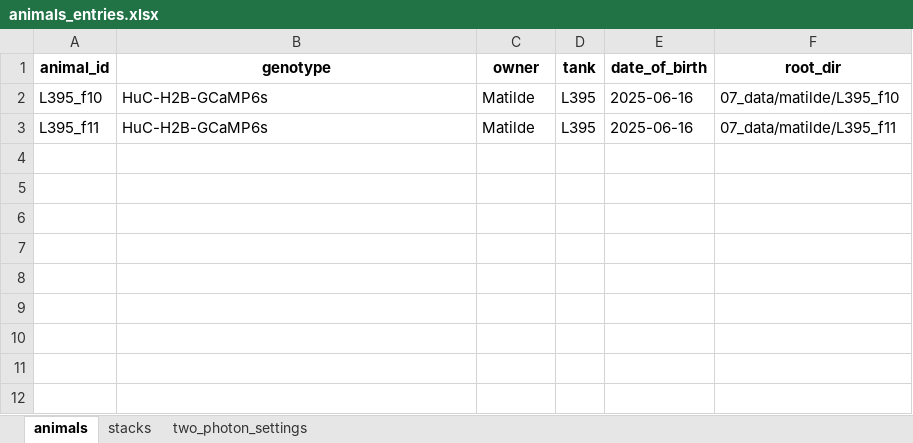
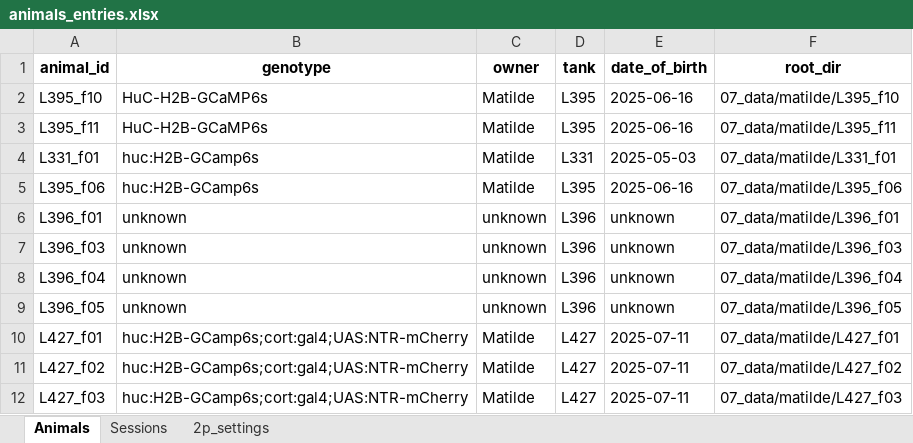
Before and after one commit to LarschLab/social_imaging_scripts, an Excel workbook: metadata/animals_entries.xlsx, sheet Animals, drawn as a sheet; values as stored, in another font and other column widths than the file's, no borders; the diff names each change by its address in the sheet, - before the commit and + after, or states it on an @@ line.

```diff
--- a/metadata/animals_entries.xlsx (sheet Animals)
+++ b/metadata/animals_entries.xlsx (sheet Animals)
-sheet tab: animals
+sheet tab: Animals
-sheet tab: stacks
+sheet tab: Sessions
-sheet tab: two_photon_settings
+sheet tab: 2p_settings
+row 4: L331_f01 | huc:H2B-GCamp6s | Matilde | L331 | 2025-05-03 | 07_data/matilde/L331_f01
+row 5: L395_f06 | huc:H2B-GCamp6s | Matilde | L395 | 2025-06-16 | 07_data/matilde/L395_f06
+row 6: L396_f01 | unknown | unknown | L396 | unknown | 07_data/matilde/L396_f01
+row 7: L396_f03 | unknown | unknown | L396 | unknown | 07_data/matilde/L396_f03
+row 8: L396_f04 | unknown | unknown | L396 | unknown | 07_data/matilde/L396_f04
+row 9: L396_f05 | unknown | unknown | L396 | unknown | 07_data/matilde/L396_f05
+row 10: L427_f01 | huc:H2B-GCamp6s;cort:gal4;UAS:NTR-mCherry | Matilde | L427 | 2025-07-11 | 07_data/matilde/L427_f01
+row 11: L427_f02 | huc:H2B-GCamp6s;cort:gal4;UAS:NTR-mCherry | Matilde | L427 | 2025-07-11 | 07_data/matilde/L427_f02
+row 12: L427_f03 | huc:H2B-GCamp6s;cort:gal4;UAS:NTR-mCherry | Matilde | L427 | 2025-07-11 | 07_data/matilde/L427_f03
```
Also changed, not shown: sheet Sessions, sheet 2p_settings, 2 other files.
